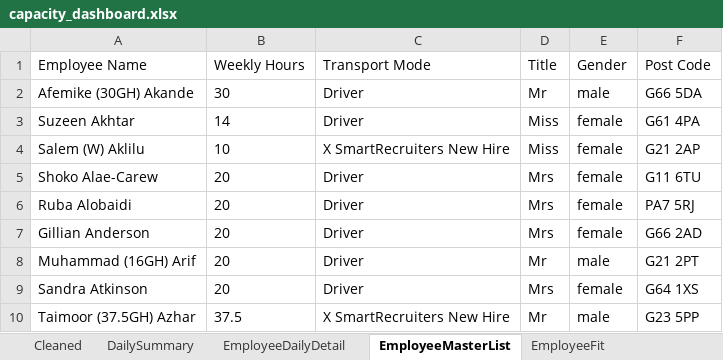
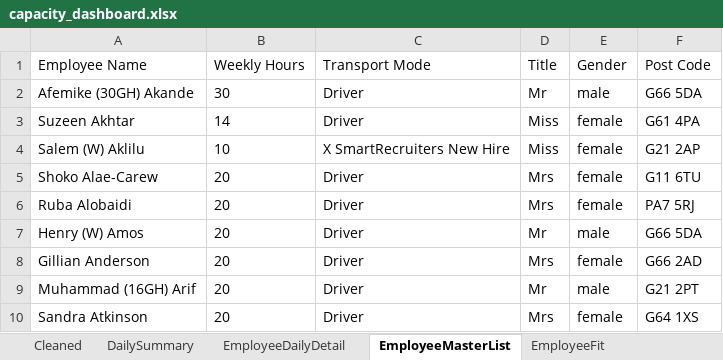
Before and after one commit to Mustansar-tech/CareCapacity, an Excel workbook: capacity_dashboard.xlsx, sheet EmployeeMasterList, drawn as a sheet; only a part is shown; the shorter side is filled out with more unchanged rows; values as stored, in another font and other column widths than the file's, no borders; the diff names each change by its address in the sheet, - before the commit and + after, or states it on an @@ line.

```diff
--- a/capacity_dashboard.xlsx (sheet EmployeeMasterList)
+++ b/capacity_dashboard.xlsx (sheet EmployeeMasterList)
+row 7: Henry (W) Amos | 20 | Driver | Mr | male | G66 5DA
```
Also changed, not shown: sheet Cleaned, sheet EmployeeDailyDetail, sheet DailySummary, 1 other file.
